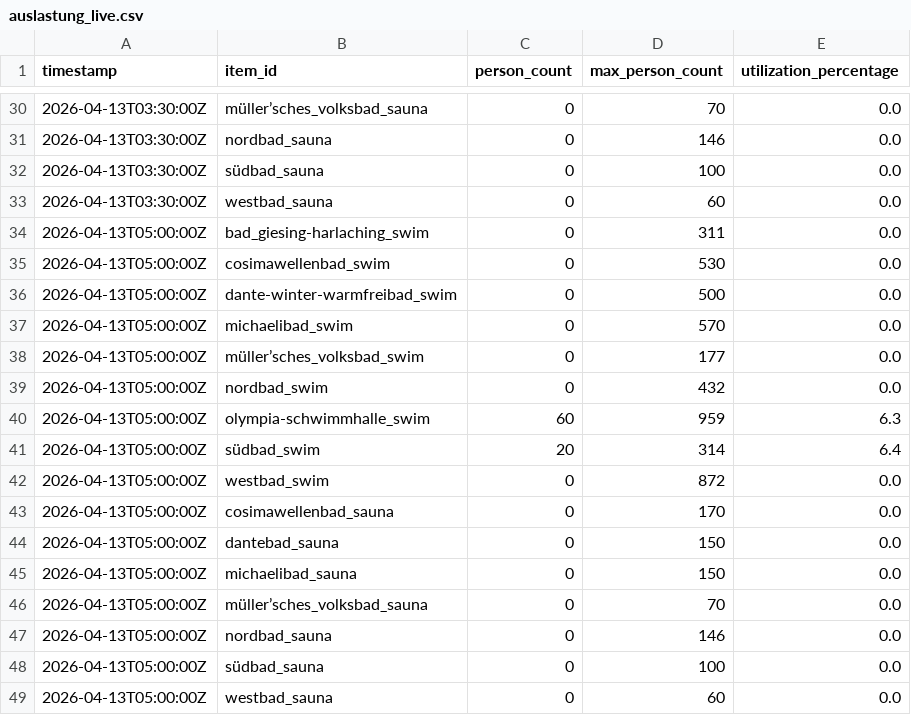
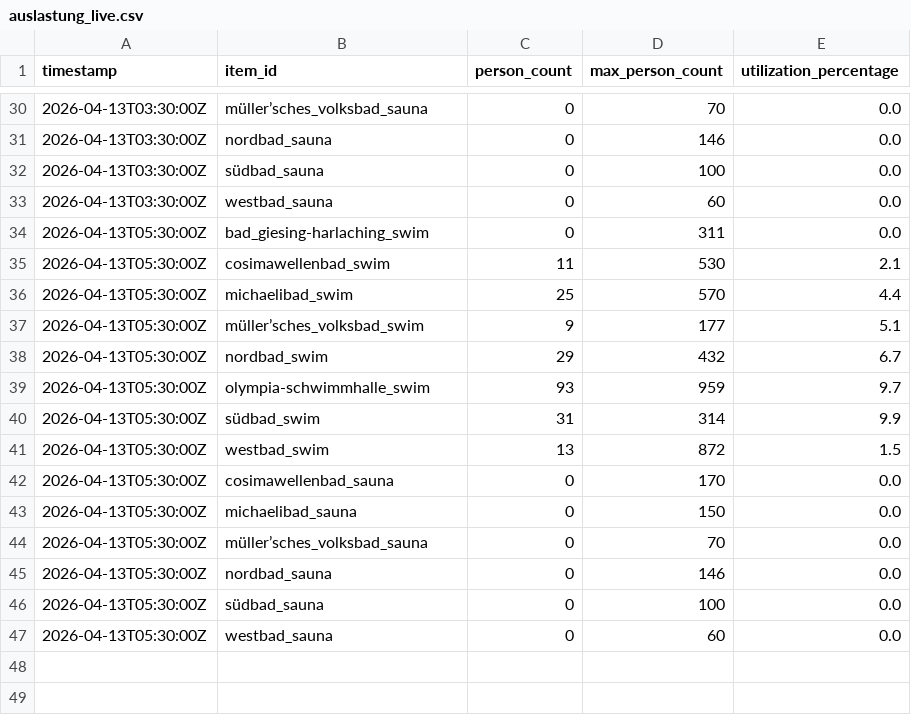
Before and after one commit to obwohl/mbaeder, a CSV file: auslastung_live.csv, drawn as a sheet; only a part is shown, gaps mark what is left out.

```diff
--- a/auslastung_live.csv
+++ b/auslastung_live.csv
@@ -33,17 +33,15 @@ timestamp,item_id,person_count,max_person_count,utilization_percentage
 2026-04-13T03:30:00Z,westbad_sauna,0,60,0.0
-2026-04-13T05:00:00Z,bad_giesing-harlaching_swim,0,311,0.0
-2026-04-13T05:00:00Z,cosimawellenbad_swim,0,530,0.0
-2026-04-13T05:00:00Z,dante-winter-warmfreibad_swim,0,500,0.0
-2026-04-13T05:00:00Z,michaelibad_swim,0,570,0.0
-2026-04-13T05:00:00Z,müller’sches_volksbad_swim,0,177,0.0
-2026-04-13T05:00:00Z,nordbad_swim,0,432,0.0
-2026-04-13T05:00:00Z,olympia-schwimmhalle_swim,60,959,6.3
-2026-04-13T05:00:00Z,südbad_swim,20,314,6.4
-2026-04-13T05:00:00Z,westbad_swim,0,872,0.0
-2026-04-13T05:00:00Z,cosimawellenbad_sauna,0,170,0.0
-2026-04-13T05:00:00Z,dantebad_sauna,0,150,0.0
-2026-04-13T05:00:00Z,michaelibad_sauna,0,150,0.0
-2026-04-13T05:00:00Z,müller’sches_volksbad_sauna,0,70,0.0
-2026-04-13T05:00:00Z,nordbad_sauna,0,146,0.0
-2026-04-13T05:00:00Z,südbad_sauna,0,100,0.0
-2026-04-13T05:00:00Z,westbad_sauna,0,60,0.0
+2026-04-13T05:30:00Z,bad_giesing-harlaching_swim,0,311,0.0
+2026-04-13T05:30:00Z,cosimawellenbad_swim,11,530,2.1
+2026-04-13T05:30:00Z,michaelibad_swim,25,570,4.4
+2026-04-13T05:30:00Z,müller’sches_volksbad_swim,9,177,5.1
+2026-04-13T05:30:00Z,nordbad_swim,29,432,6.7
+2026-04-13T05:30:00Z,olympia-schwimmhalle_swim,93,959,9.7
+2026-04-13T05:30:00Z,südbad_swim,31,314,9.9
+2026-04-13T05:30:00Z,westbad_swim,13,872,1.5
+2026-04-13T05:30:00Z,cosimawellenbad_sauna,0,170,0.0
+2026-04-13T05:30:00Z,michaelibad_sauna,0,150,0.0
+2026-04-13T05:30:00Z,müller’sches_volksbad_sauna,0,70,0.0
+2026-04-13T05:30:00Z,nordbad_sauna,0,146,0.0
+2026-04-13T05:30:00Z,südbad_sauna,0,100,0.0
+2026-04-13T05:30:00Z,westbad_sauna,0,60,0.0
```
Also changed, not shown: 1 other file.
